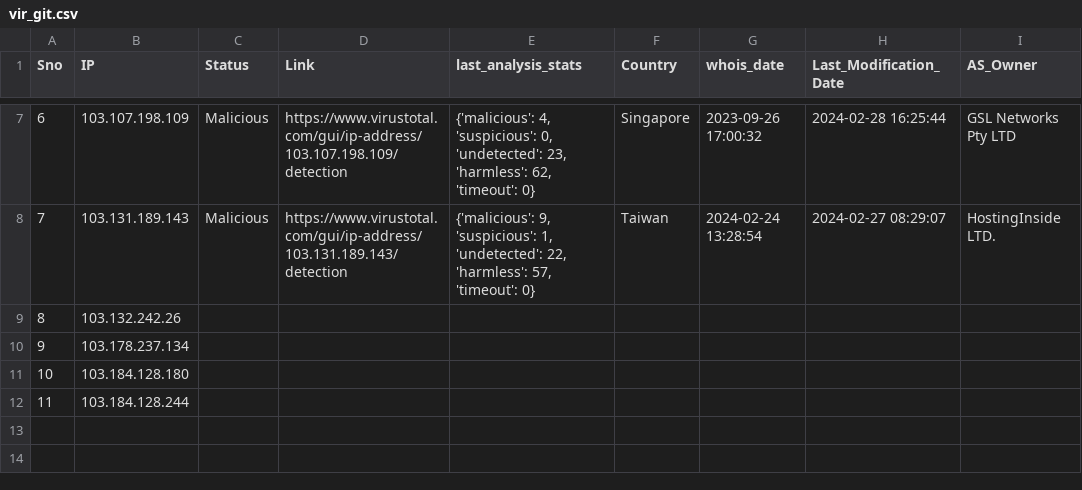
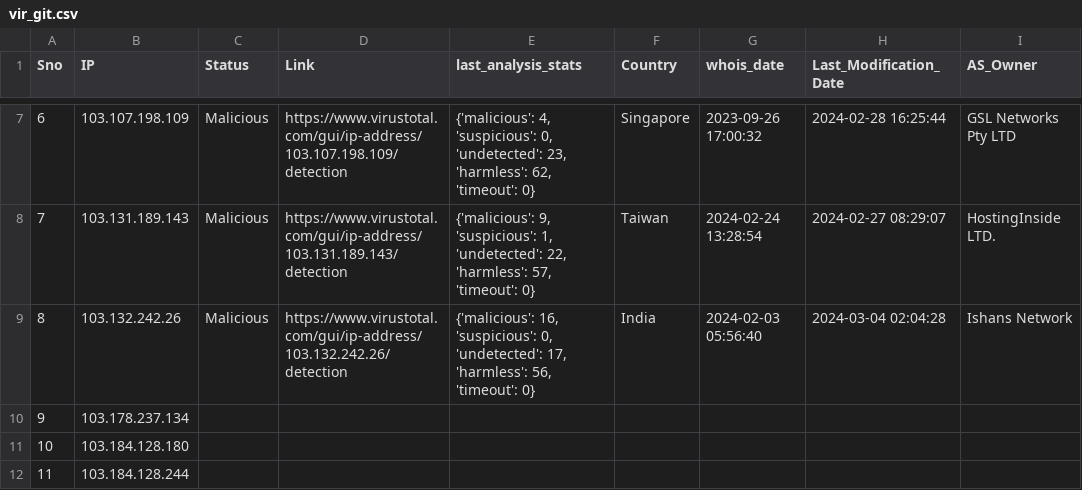
Before and after one commit to ProSehran/testing, a CSV file: vir_git.csv, drawn as a sheet; only a part is shown, gaps mark what is left out.

Commit message:
Update file with new data

```diff
--- a/vir_git.csv
+++ b/vir_git.csv
@@ -8,3 +8,3 @@ Sno,IP,Status,Link,last_analysis_stats,Country,whois_date,Last_Modification_Date
 7,103.131.189.143,Malicious,https://www.virustotal.com/gui/ip-address/103.131.189.143/detection,"{'malicious': 9, 'suspicious': 1, 'undetected': 22, 'harmless': 57, 'timeout': 0}",Taiwan,2024-02-24 13:28:54,2024-02-27 08:29:07,HostingInside LTD.
-8,103.132.242.26,,,,,,,
+8,103.132.242.26,Malicious,https://www.virustotal.com/gui/ip-address/103.132.242.26/detection,"{'malicious': 16, 'suspicious': 0, 'undetected': 17, 'harmless': 56, 'timeout': 0}",India,2024-02-03 05:56:40,2024-03-04 02:04:28,Ishans Network
 9,103.178.237.134,,,,,,,
```
